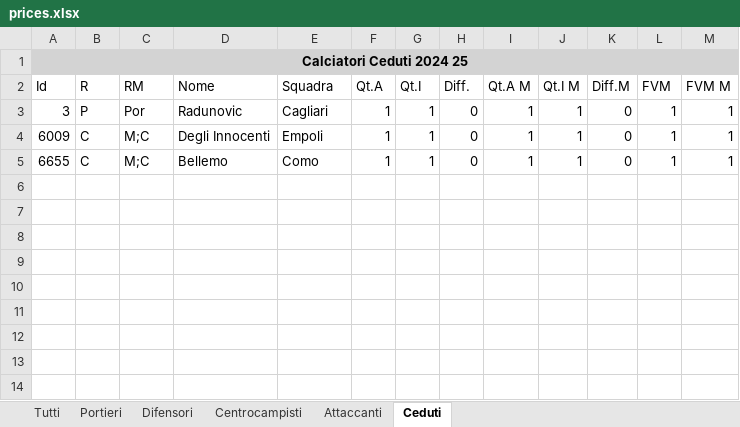
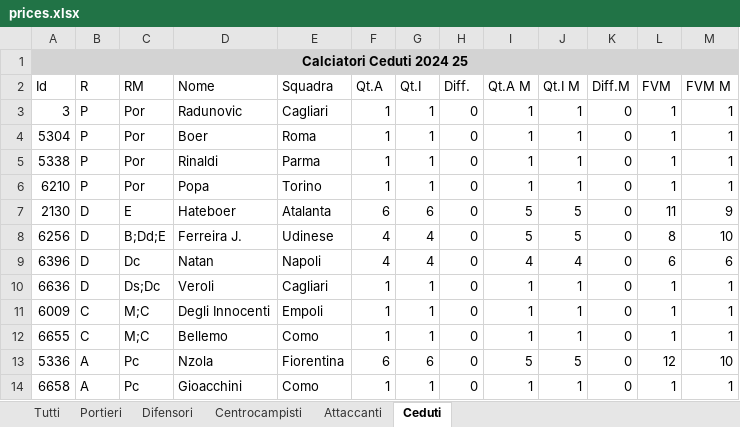
Before and after one commit to faveric/FantaAnalisi, an Excel workbook: Data/prices.xlsx, sheet Ceduti, drawn as a sheet; values as stored, in another font and other column widths than the file's, no borders; the diff names each change by its address in the sheet, - before the commit and + after, or states it on an @@ line.

```diff
--- a/Data/prices.xlsx (sheet Ceduti)
+++ b/Data/prices.xlsx (sheet Ceduti)
+row 4: 5304 | P | Por | Boer | Roma | 1 | 1 | 0 | 1 | 1 | 0 | 1 | 1
+row 5: 5338 | P | Por | Rinaldi | Parma | 1 | 1 | 0 | 1 | 1 | 0 | 1 | 1
+row 6: 6210 | P | Por | Popa | Torino | 1 | 1 | 0 | 1 | 1 | 0 | 1 | 1
+row 7: 2130 | D | E | Hateboer | Atalanta | 6 | 6 | 0 | 5 | 5 | 0 | 11 | 9
+row 8: 6256 | D | B;Dd;E | Ferreira J. | Udinese | 4 | 4 | 0 | 5 | 5 | 0 | 8 | 10
+row 9: 6396 | D | Dc | Natan | Napoli | 4 | 4 | 0 | 4 | 4 | 0 | 6 | 6
+row 10: 6636 | D | Ds;Dc | Veroli | Cagliari | 1 | 1 | 0 | 1 | 1 | 0 | 1 | 1
+row 13: 5336 | A | Pc | Nzola | Fiorentina | 6 | 6 | 0 | 5 | 5 | 0 | 12 | 10
+row 14: 6658 | A | Pc | Gioacchini | Como | 1 | 1 | 0 | 1 | 1 | 0 | 1 | 1
```
Also changed, not shown: sheet Tutti, sheet Difensori, sheet Centrocampisti, sheet Attaccanti, sheet Portieri.
